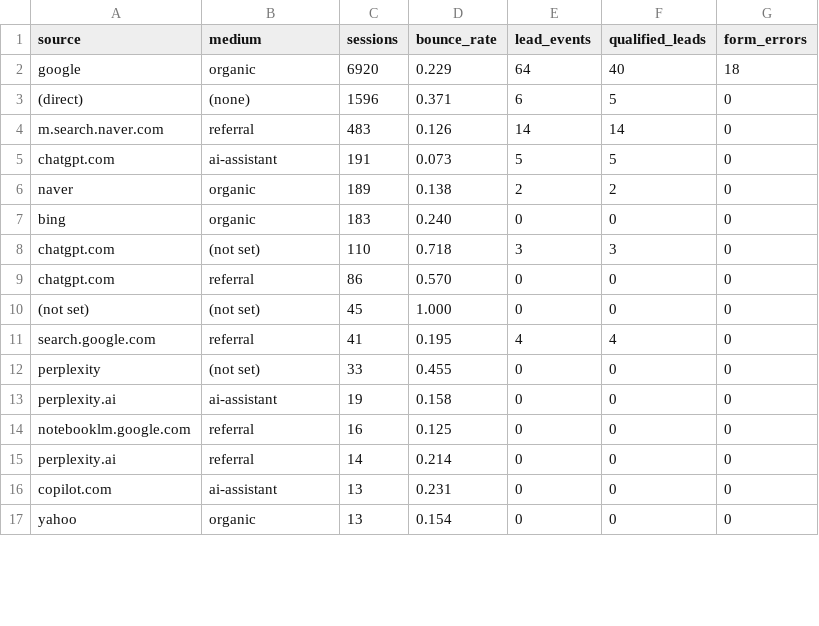
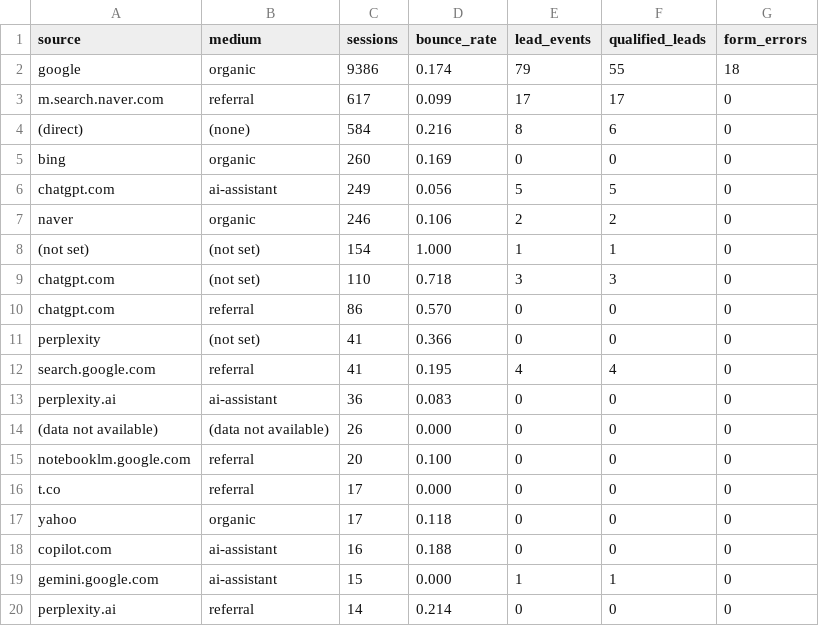
Before and after one commit to hwangtab/studio, a CSV file: docs/ga4-raw/source.csv, drawn as a sheet; only a part is shown; the diff covers the shown part only.

```diff
--- a/docs/ga4-raw/source.csv
+++ b/docs/ga4-raw/source.csv
@@ -1,17 +1,20 @@
 source,medium,sessions,bounce_rate,lead_events,qualified_leads,form_errors
-"google","organic",6920,0.229,64,40,18
-"(direct)","(none)",1596,0.371,6,5,0
-"m.search.naver.com","referral",483,0.126,14,14,0
-"chatgpt.com","ai-assistant",191,0.073,5,5,0
-"naver","organic",189,0.138,2,2,0
-"bing","organic",183,0.240,0,0,0
+"google","organic",9386,0.174,79,55,18
+"m.search.naver.com","referral",617,0.099,17,17,0
+"(direct)","(none)",584,0.216,8,6,0
+"bing","organic",260,0.169,0,0,0
+"chatgpt.com","ai-assistant",249,0.056,5,5,0
+"naver","organic",246,0.106,2,2,0
+"(not set)","(not set)",154,1.000,1,1,0
 "chatgpt.com","(not set)",110,0.718,3,3,0
 "chatgpt.com","referral",86,0.570,0,0,0
-"(not set)","(not set)",45,1.000,0,0,0
+"perplexity","(not set)",41,0.366,0,0,0
 "search.google.com","referral",41,0.195,4,4,0
-"perplexity","(not set)",33,0.455,0,0,0
-"perplexity.ai","ai-assistant",19,0.158,0,0,0
-"notebooklm.google.com","referral",16,0.125,0,0,0
+"perplexity.ai","ai-assistant",36,0.083,0,0,0
+"(data not available)","(data not available)",26,0.000,0,0,0
+"notebooklm.google.com","referral",20,0.100,0,0,0
+"t.co","referral",17,0.000,0,0,0
+"yahoo","organic",17,0.118,0,0,0
+"copilot.com","ai-assistant",16,0.188,0,0,0
+"gemini.google.com","ai-assistant",15,0.000,1,1,0
 "perplexity.ai","referral",14,0.214,0,0,0
-"copilot.com","ai-assistant",13,0.231,0,0,0
-"yahoo","organic",13,0.154,0,0,0
```
Also changed, not shown: 5 added rows, 4 removed rows and 14 edited cells elsewhere in this file, docs/ga4-raw/events.csv, docs/ga4-raw/landing.csv, 8 other files.
